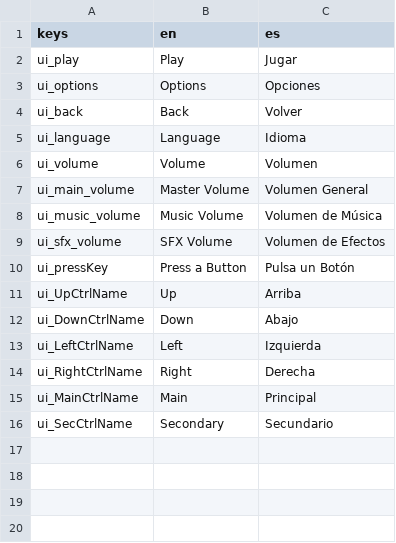
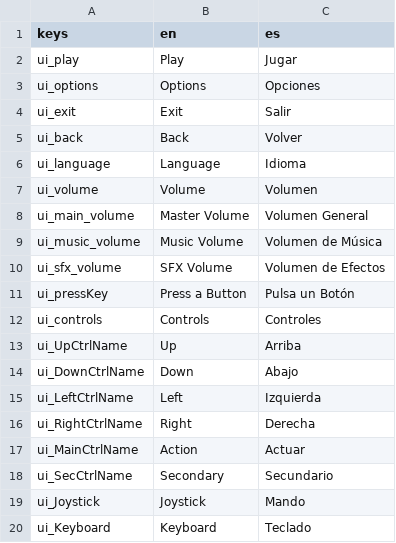
Before and after one commit to IES-Rafael-Alberti/gameoff2025-Mashroom, a CSV file: curse-of-the-waves/Translations/ui_translations.csv, drawn as a sheet.

```diff
--- a/curse-of-the-waves/Translations/ui_translations.csv
+++ b/curse-of-the-waves/Translations/ui_translations.csv
@@ -3,2 +3,3 @@ ui_play,Play,Jugar
 ui_options,Options,Opciones
+ui_exit,Exit,Salir
 ui_back,Back,Volver
@@ -10,2 +11,3 @@ ui_sfx_volume,SFX Volume,Volumen de Efectos
 ui_pressKey,Press a Button,Pulsa un Botón
+ui_controls,Controls,Controles
 ui_UpCtrlName,Up,Arriba
@@ -14,3 +16,5 @@ ui_LeftCtrlName,Left,Izquierda
 ui_RightCtrlName,Right,Derecha
-ui_MainCtrlName,Main,Principal
+ui_MainCtrlName,Action,Actuar
 ui_SecCtrlName,Secondary,Secundario
+ui_Joystick,Joystick,Mando
+ui_Keyboard,Keyboard,Teclado
```
Also changed, not shown: 6 other files.
